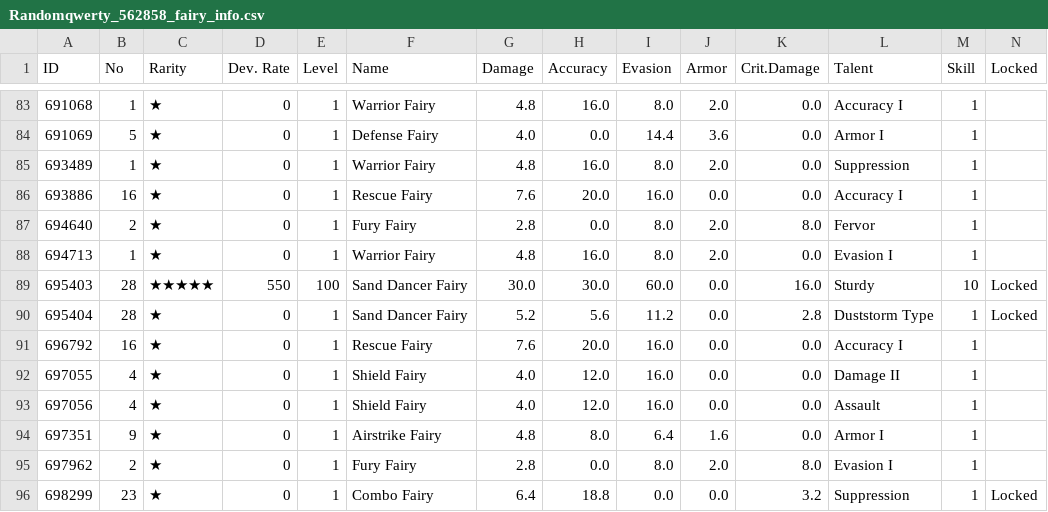
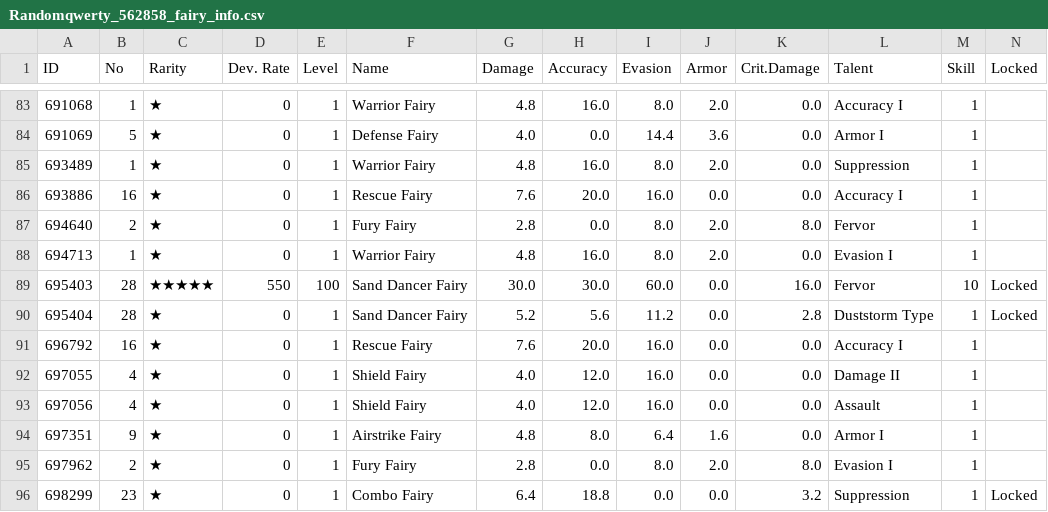
Before and after one commit to randomqwerty/randomqwerty_gfl, a CSV file: Randomqwerty_562858_fairy_info.csv, drawn as a sheet; only a part is shown, gaps mark what is left out.

```diff
--- a/Randomqwerty_562858_fairy_info.csv
+++ b/Randomqwerty_562858_fairy_info.csv
@@ -88,3 +88,3 @@
 694713,1,★,0,1,Warrior Fairy,4.8,16.0,8.0,2.0,0.0,Evasion I,1,
-695403,28,★★★★★,550,100,Sand Dancer Fairy,30.0,30.0,60.0,0.0,16.0,Sturdy,10,Locked
+695403,28,★★★★★,550,100,Sand Dancer Fairy,30.0,30.0,60.0,0.0,16.0,Fervor,10,Locked
 695404,28,★,0,1,Sand Dancer Fairy,5.2,5.6,11.2,0.0,2.8,Duststorm Type,1,Locked
```
Also changed, not shown: Randomqwerty_562858_coalition_info.csv, Randomqwerty_562858_item_info.csv.
